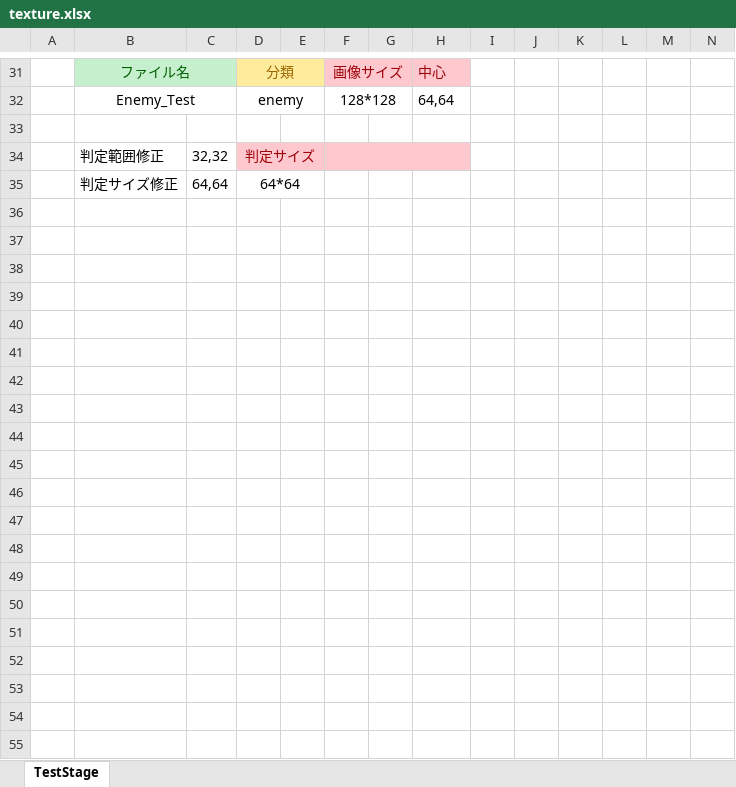
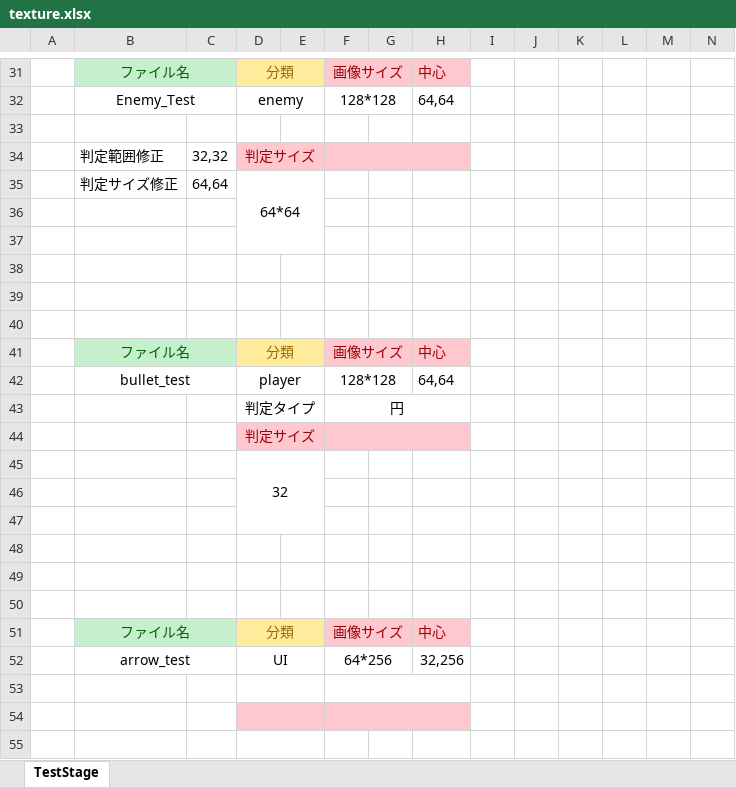
Before and after one commit to AL-XQ/Team02, an Excel workbook: リソース/texture.xlsx, sheet TestStage, drawn as a sheet; only a part is shown, gaps mark what is left out; values as stored, in another font and other column widths than the file's, no borders; rows hold the shown columns only; the diff covers the shown part only; the diff names each change by its address in the sheet, - before the commit and + after, or states it on an @@ line.

```diff
--- a/リソース/texture.xlsx (sheet TestStage)
+++ b/リソース/texture.xlsx (sheet TestStage)
+row 36: (empty)
+row 37: (empty)
+row 38: (empty)
+row 39: (empty)
+row 40: (empty)
+row 41:  | ファイル名 |  | 分類 |  | 画像サイズ |  | 中心
+row 42:  | bullet_test |  | player |  | 128*128 |  | 64,64
+row 43:  |  |  | 判定タイプ |  | 円
+row 44:  |  |  | 判定サイズ
+row 45:  |  |  | 32
+row 46: (empty)
+row 47: (empty)
+row 48: (empty)
+row 49: (empty)
+row 50: (empty)
+row 51:  | ファイル名 |  | 分類 |  | 画像サイズ |  | 中心
+row 52:  | arrow_test |  | UI |  | 64*256 |  | 32,256
+row 53: (empty)
+row 54: (empty)
+row 55: (empty)
```
Also changed, not shown: 15 added rows elsewhere in this sheet, 13 other files.
